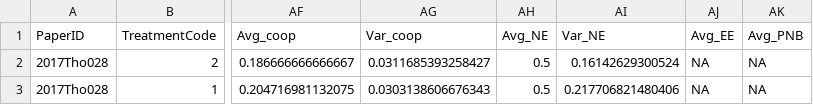
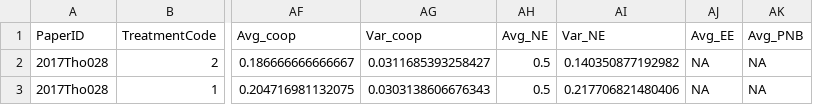
Before and after one commit to StefanoPagano/Social_norm_meta_analysis, a CSV file: Paper_csv/2017Tho028_finaldf.csv, drawn as a sheet; only a part is shown, gaps mark what is left out; the diff names each change by its address in the sheet, - before the commit and + after, or states it on an @@ line.

```diff
--- a/Paper_csv/2017Tho028_finaldf.csv
+++ b/Paper_csv/2017Tho028_finaldf.csv
-AI2 (Var_NE): 0.16142629300524
+AI2 (Var_NE): 0.140350877192982
```
Also changed, not shown: Paper_csv/2019Dro082_finaldf.csv, Paper_csv/2020Bas115_finaldf.csv, 5 other files.
